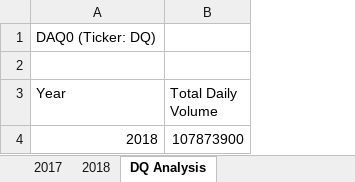
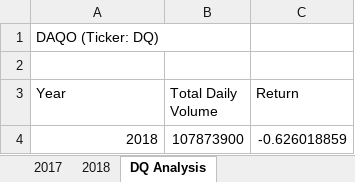
Before and after one commit to marikachrisanthopoulos/Stock-Analysis, an Excel workbook: green_stocks.xlsm, sheet DQ Analysis, drawn as a sheet; values as stored, in another font and other column widths than the file's, no borders; the diff names each change by its address in the sheet, - before the commit and + after, or states it on an @@ line.

Commit message:
Add files via upload

```diff
--- a/green_stocks.xlsm (sheet DQ Analysis)
+++ b/green_stocks.xlsm (sheet DQ Analysis)
+column C (Return), row 4: -0.626018859
-A1 (Year): DAQ0 (Ticker: DQ)
+A1 (Year): DAQO (Ticker: DQ)
```
